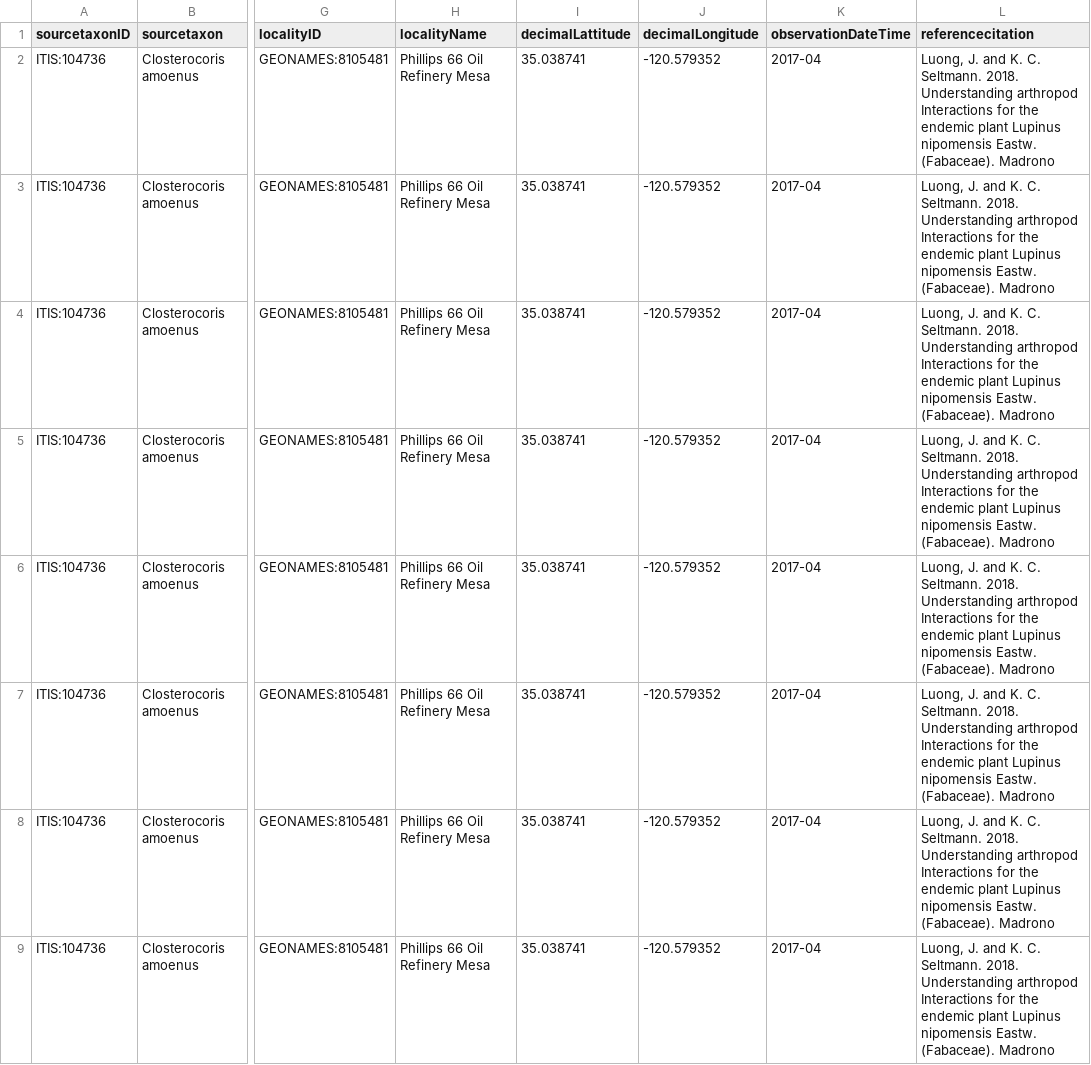
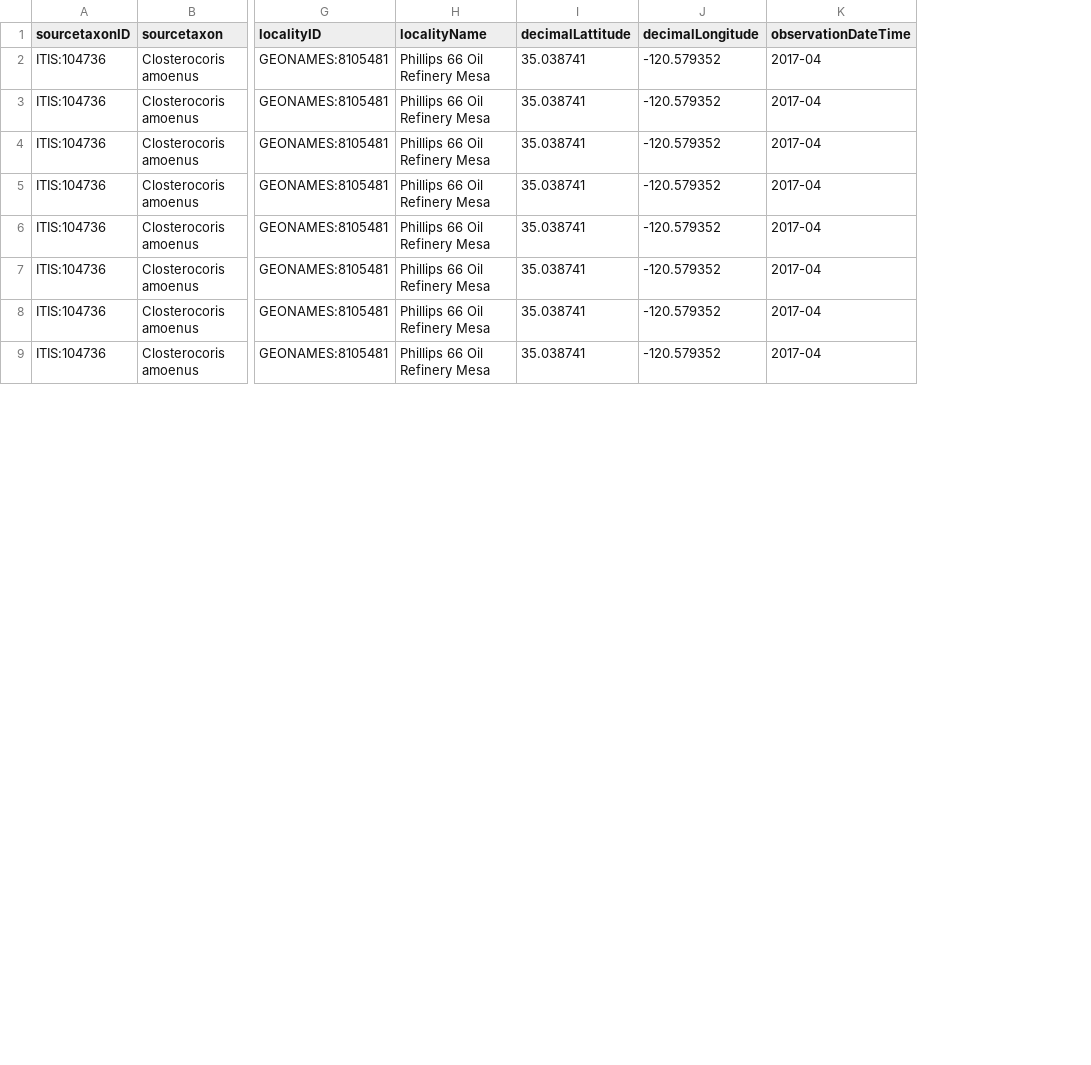
Before and after one commit to globalbioticinteractions/template-dataset, a TSV file: interactions.tsv, drawn as a sheet; only a part is shown, gaps mark what is left out; the diff names each change by its address in the sheet, - before the commit and + after, or states it on an @@ line.

Commit message:
Update interactions.tsv

```diff
--- a/interactions.tsv
+++ b/interactions.tsv
-column L (referencecitation), rows 2-9: all Luong, J. and K. C. Seltmann. 2018. Understanding arthropod Interactions for the endemic plant Lupinus nipomensis Eastw. (Fabaceae). Madrono
```
